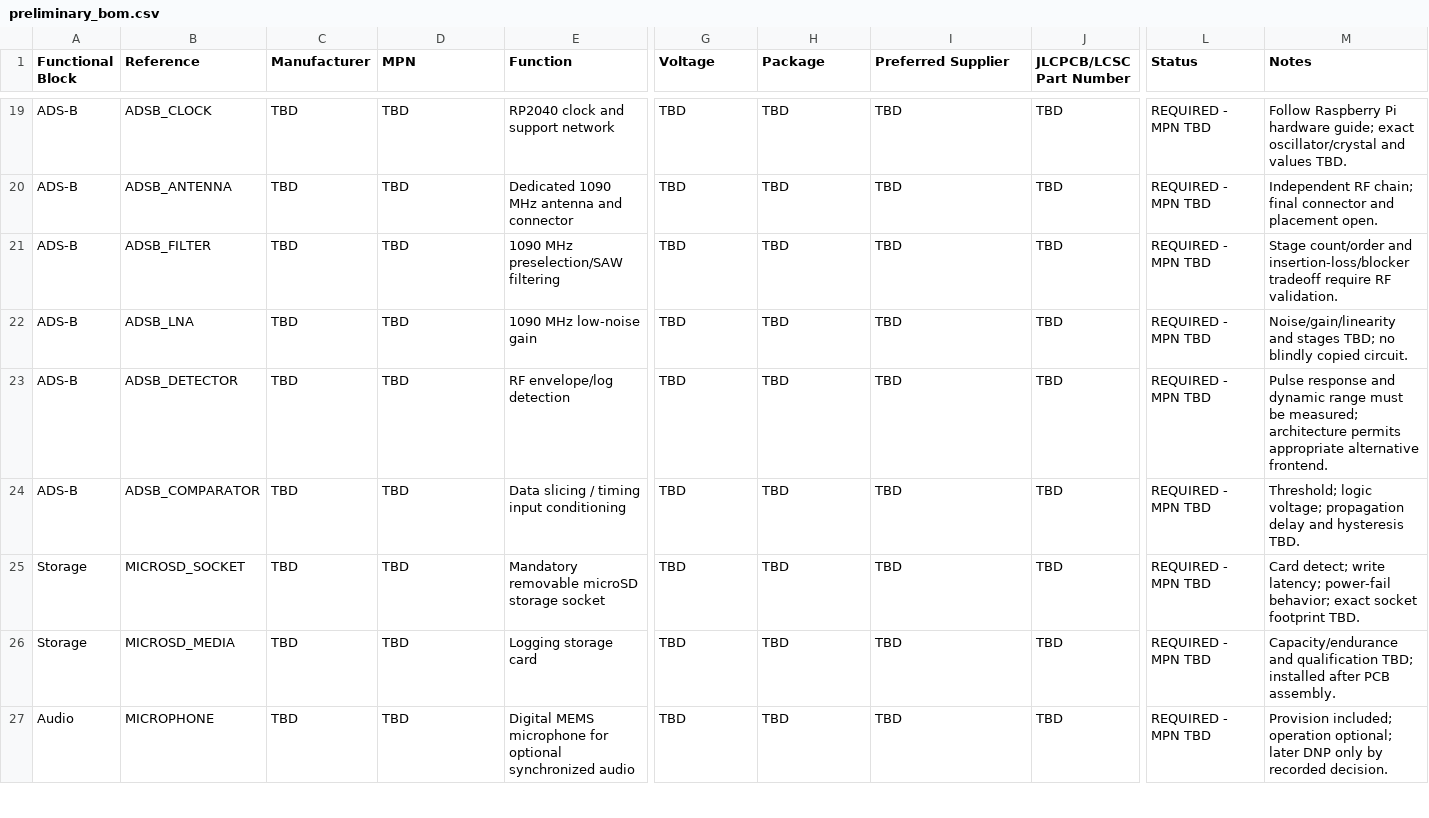
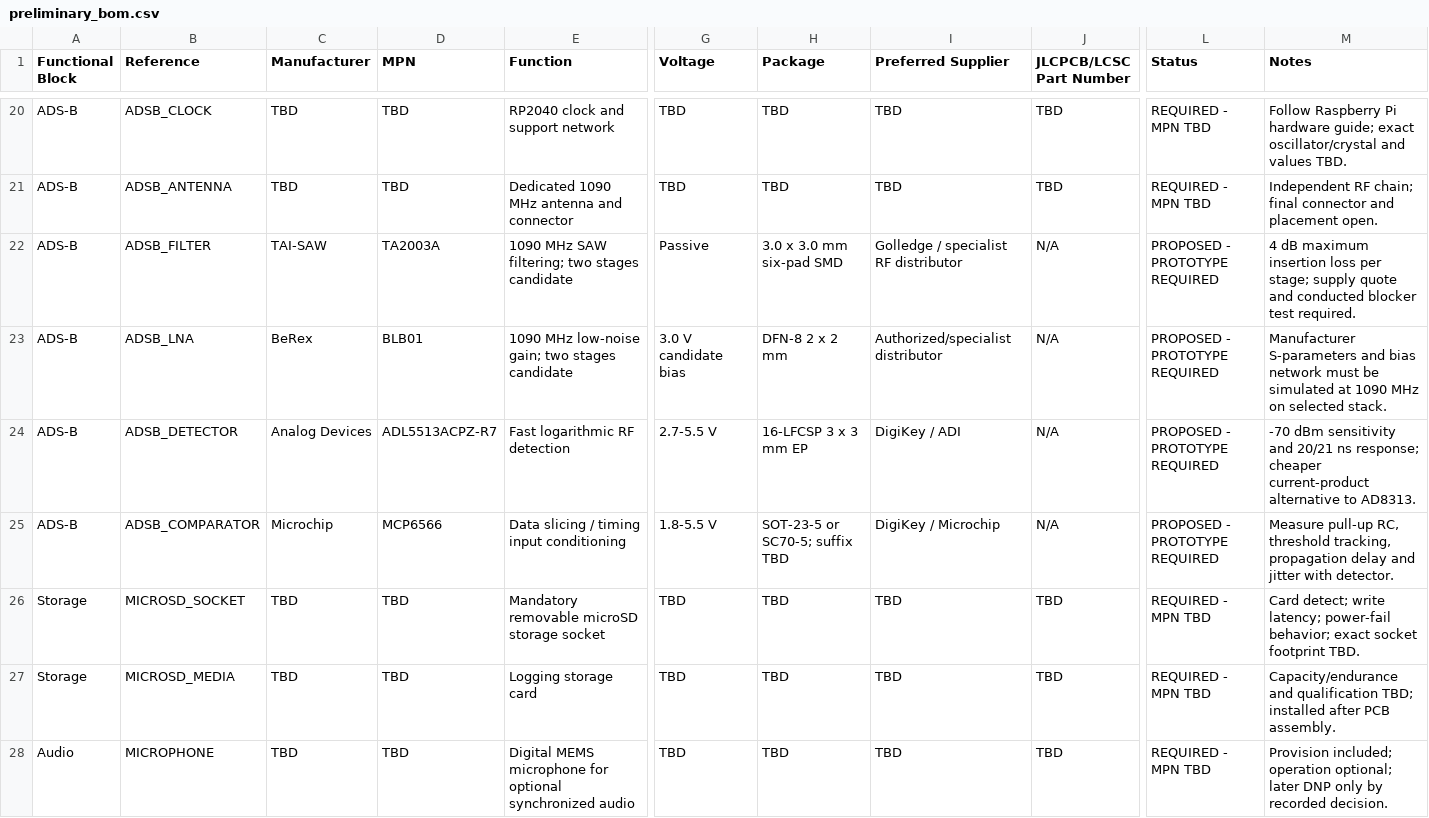
Before and after one commit to pantojinho/StratosCore, a CSV file: bom/preliminary_bom.csv, drawn as a sheet; only a part is shown, gaps mark what is left out; addresses are those after the commit; the diff covers the shown part only; the diff names each change by its address in the sheet, - before the commit and + after, or states it on an @@ line.

Commit message:
docs: validate Rev A architecture gates

```diff
--- a/bom/preliminary_bom.csv
+++ b/bom/preliminary_bom.csv
-C22 (Manufacturer): TBD
+C22 (Manufacturer): TAI-SAW
-D22 (MPN): TBD
+D22 (MPN): TA2003A
-E22 (Function): 1090 MHz preselection/SAW filtering
+E22 (Function): 1090 MHz SAW filtering; two stages candidate
-G22 (Voltage): TBD
+G22 (Voltage): Passive
-H22 (Package): TBD
+H22 (Package): 3.0 x 3.0 mm six-pad SMD
-I22 (Preferred Supplier): TBD
+I22 (Preferred Supplier): Golledge / specialist RF distributor
-J22:J25 (JLCPCB/LCSC Part Number): TBD
+J22:J25 (JLCPCB/LCSC Part Number): N/A
-L22:L25 (Status): REQUIRED - MPN TBD
+L22:L25 (Status): PROPOSED - PROTOTYPE REQUIRED
-M22 (Notes): Stage count/order and insertion-loss/blocker tradeoff require RF validation.
+M22 (Notes): 4 dB maximum insertion loss per stage; supply quote and conducted blocker test required.
-C23 (Manufacturer): TBD
+C23 (Manufacturer): BeRex
-D23 (MPN): TBD
+D23 (MPN): BLB01
-E23 (Function): 1090 MHz low-noise gain
+E23 (Function): 1090 MHz low-noise gain; two stages candidate
-G23 (Voltage): TBD
+G23 (Voltage): 3.0 V candidate bias
-H23 (Package): TBD
+H23 (Package): DFN-8 2 x 2 mm
-I23 (Preferred Supplier): TBD
+I23 (Preferred Supplier): Authorized/specialist distributor
-M23 (Notes): Noise/gain/linearity and stages TBD; no blindly copied circuit.
+M23 (Notes): Manufacturer S-parameters and bias network must be simulated at 1090 MHz on selected stack.
-C24 (Manufacturer): TBD
+C24 (Manufacturer): Analog Devices
-D24 (MPN): TBD
+D24 (MPN): ADL5513ACPZ-R7
-E24 (Function): RF envelope/log detection
+E24 (Function): Fast logarithmic RF detection
-G24 (Voltage): TBD
+G24 (Voltage): 2.7-5.5 V
-H24 (Package): TBD
+H24 (Package): 16-LFCSP 3 x 3 mm EP
-I24 (Preferred Supplier): TBD
+I24 (Preferred Supplier): DigiKey / ADI
-M24 (Notes): Pulse response and dynamic range must be measured; architecture permits appropriate alternative frontend.
+M24 (Notes): -70 dBm sensitivity and 20/21 ns response; cheaper current-product alternative to AD8313.
-C25 (Manufacturer): TBD
+C25 (Manufacturer): Microchip
-D25 (MPN): TBD
+D25 (MPN): MCP6566
-G25 (Voltage): TBD
+G25 (Voltage): 1.8-5.5 V
-H25 (Package): TBD
+H25 (Package): SOT-23-5 or SC70-5; suffix TBD
-I25 (Preferred Supplier): TBD
+I25 (Preferred Supplier): DigiKey / Microchip
-M25 (Notes): Threshold; logic voltage; propagation delay and hysteresis TBD.
+M25 (Notes): Measure pull-up RC, threshold tracking, propagation delay and jitter with detector.
```
Also changed, not shown: 1 added row and 74 edited cells elsewhere in this file, 41 other files.
